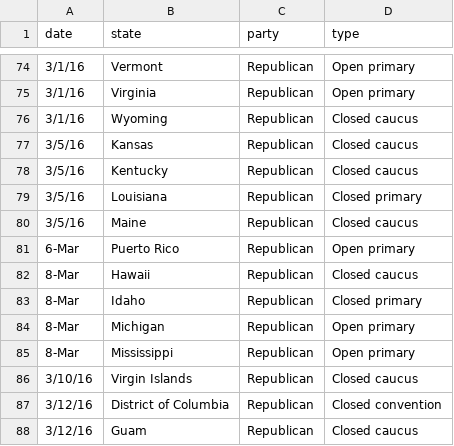
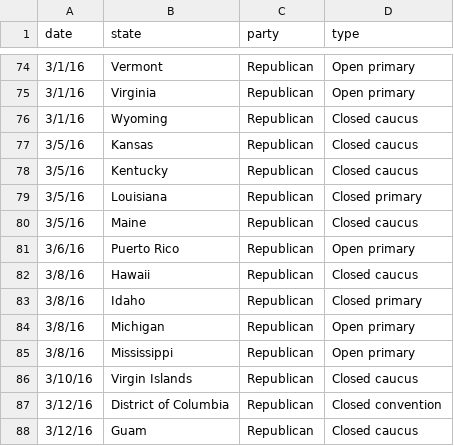
Before and after one commit to houstondatavis/data-jam-august-2016, a CSV file: csv/primary_schedule.csv, drawn as a sheet; only a part is shown, gaps mark what is left out.

Commit message:
Fixing some CSV data errors

```diff
--- a/csv/primary_schedule.csv
+++ b/csv/primary_schedule.csv
@@ -80,7 +80,7 @@ date,state,party,type
 3/5/16,Maine,Republican,Closed caucus
-6-Mar,Puerto Rico,Republican,Open primary
-8-Mar,Hawaii,Republican,Closed caucus
-8-Mar,Idaho,Republican,Closed primary
-8-Mar,Michigan,Republican,Open primary
-8-Mar,Mississippi,Republican,Open primary
+3/6/16,Puerto Rico,Republican,Open primary
+3/8/16,Hawaii,Republican,Closed caucus
+3/8/16,Idaho,Republican,Closed primary
+3/8/16,Michigan,Republican,Open primary
+3/8/16,Mississippi,Republican,Open primary
 3/10/16,Virgin Islands,Republican,Closed caucus
```
Also changed, not shown: 1 other file.
